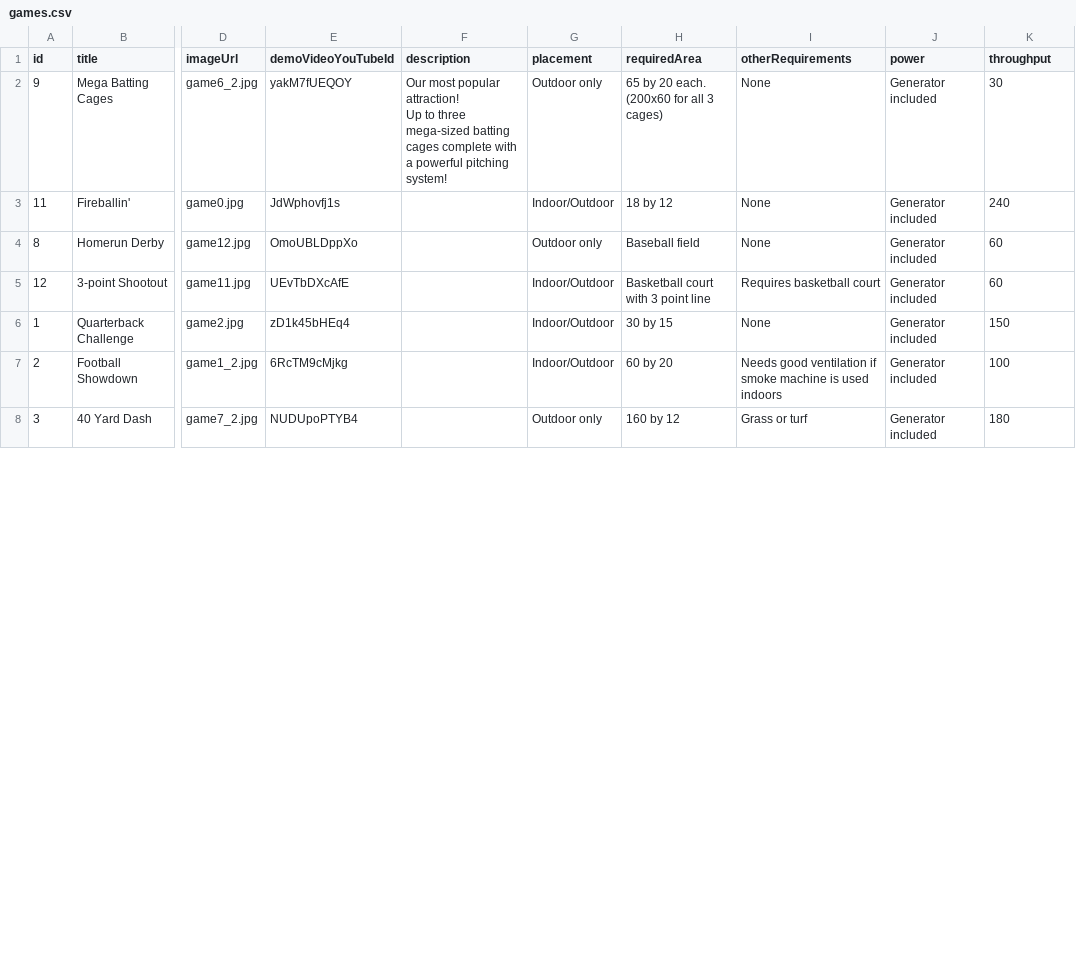
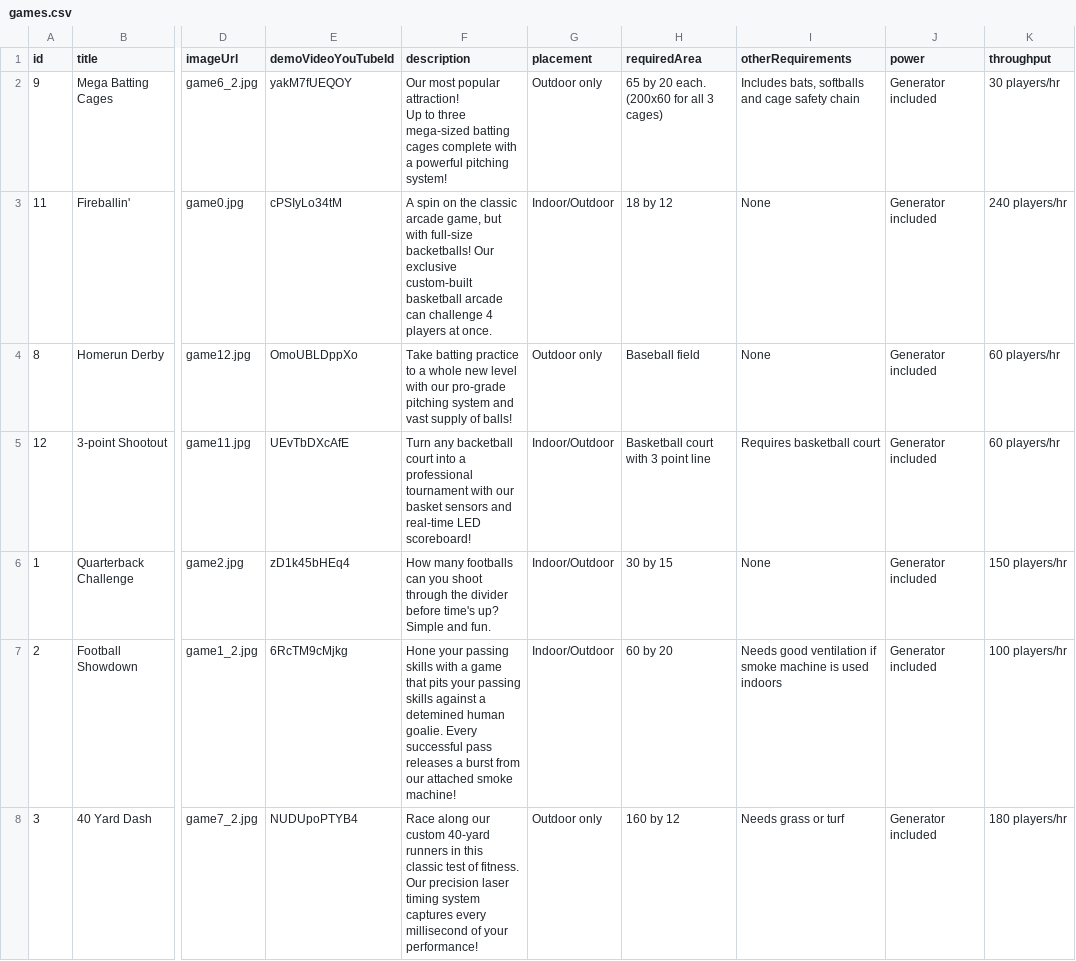
Before and after one commit to AnalyzePlatypus/razorux-eleventy-starter, a CSV file: _data/games.csv, drawn as a sheet; only a part is shown, gaps mark what is left out; the diff covers the shown part only; the diff names each change by its address in the sheet, - before the commit and + after, or states it on an @@ line.

Commit message:
Many fixes and updates

```diff
--- a/_data/games.csv
+++ b/_data/games.csv
-I2 (otherRequirements): None
+I2 (otherRequirements): Includes bats, softballs and cage safety chain
-K2 (throughput): 30
+K2 (throughput): 30 players/hr
-E3 (demoVideoYouTubeId): JdWphovfj1s
+E3 (demoVideoYouTubeId): cPSIyLo34tM
-F3 (description): (empty)
+F3 (description): A spin on the classic arcade game, but with full-size backetballs! Our exclusive custom-built basketball arcade can challenge 4 players at once.
-K3 (throughput): 240
+K3 (throughput): 240 players/hr
-F4 (description): (empty)
+F4 (description): Take batting practice to a whole new level with our pro-grade pitching system and vast supply of balls!
-K4:K5 (throughput): 60
+K4:K5 (throughput): 60 players/hr
-F5 (description): (empty)
+F5 (description): Turn any backetball court into a professional tournament with our basket sensors and real-time LED scoreboard!
-F6 (description): (empty)
+F6 (description): How many footballs can you shoot through the divider before time's up? Simple and fun.
-K6 (throughput): 150
+K6 (throughput): 150 players/hr
-F7 (description): (empty)
+F7 (description): Hone your passing skills with a game that pits your passing skills against a detemined human goalie. Every successful pass releases a burst from our attached smoke machine!
-K7 (throughput): 100
+K7 (throughput): 100 players/hr
-F8 (description): (empty)
+F8 (description): Race along our custom 40-yard runners in this classic test of fitness. Our precision laser timing system captures every millisecond of your performance!
-I8 (otherRequirements): Grass or turf
+I8 (otherRequirements): Needs grass or turf
-K8 (throughput): 180
+K8 (throughput): 180 players/hr
```
Also changed, not shown: 12 edited cells elsewhere in this file, 16 other files.
